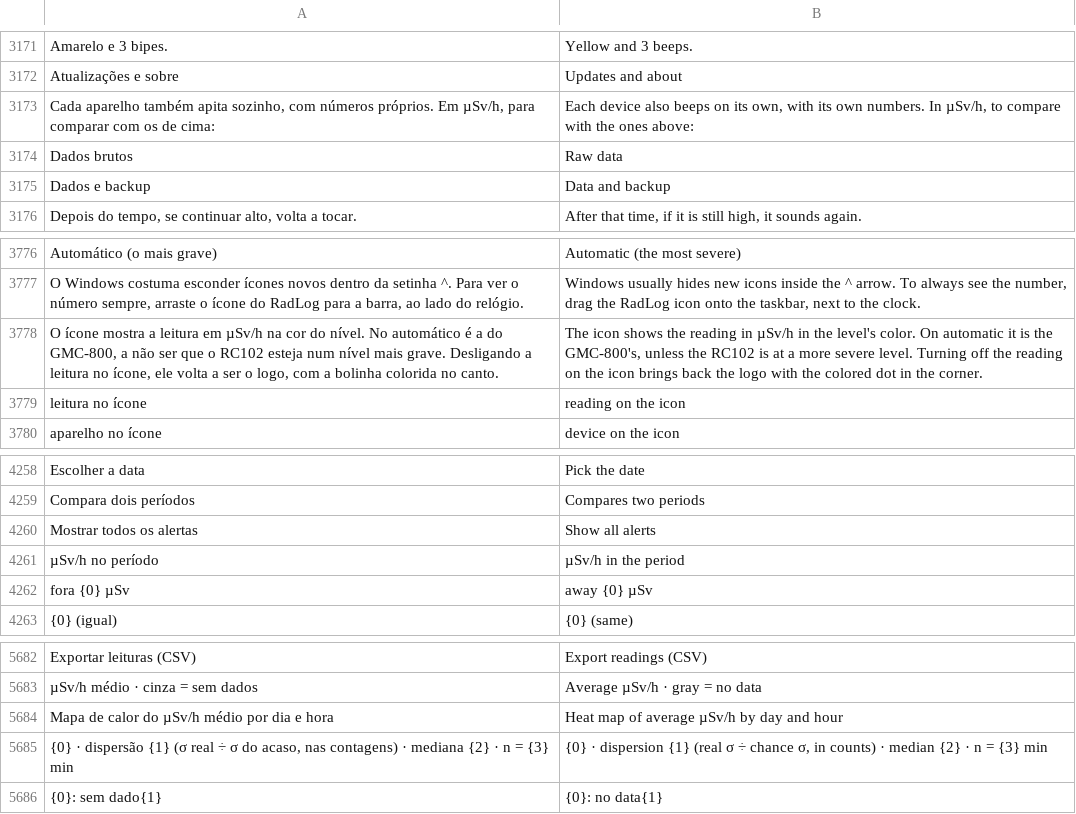
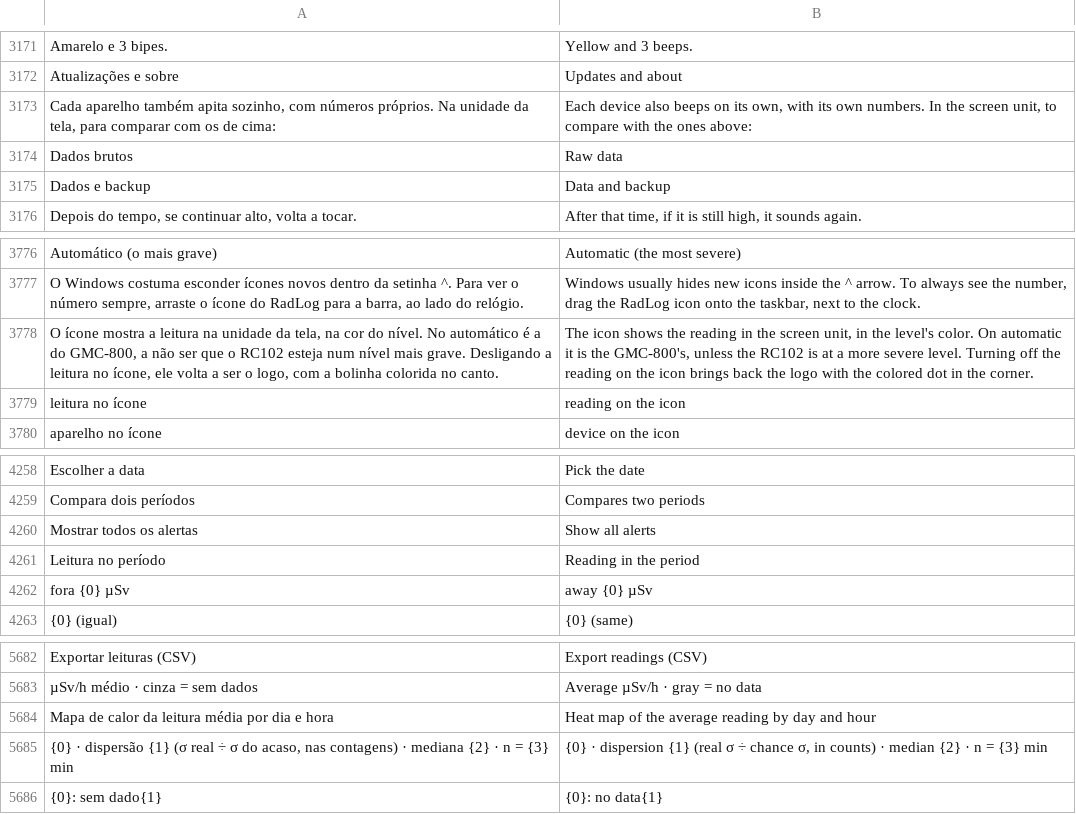
Before and after one commit to matheusAFreitas/radlog, a TSV file: internal/i18n/en.tsv, drawn as a sheet; only a part is shown, gaps mark what is left out.

```diff
--- a/internal/i18n/en.tsv
+++ b/internal/i18n/en.tsv
@@ -3172,3 +3172,3 @@ Amarelo e 3 bipes.	Yellow and 3 beeps.
 Atualizações e sobre	Updates and about
-Cada aparelho também apita sozinho, com números próprios. Em µSv/h, para comparar com os de cima:	Each device also beeps on its own, with its own numbers. In µSv/h, to compare with the ones above:
+Cada aparelho também apita sozinho, com números próprios. Na unidade da tela, para comparar com os de cima:	Each device also beeps on its own, with its own numbers. In the screen unit, to compare with the ones above:
 Dados brutos	Raw data
@@ -3777,3 +3777,3 @@ Automático (o mais grave)	Automatic (the most severe)
 O Windows costuma esconder ícones novos dentro da setinha ^. Para ver o número sempre, arraste o ícone do RadLog para a barra, ao lado do relógio.	Windows usually hides new icons inside the ^ arrow. To always see the number, drag the RadLog icon onto the taskbar, next to the clock.
-O ícone mostra a leitura em µSv/h na cor do nível. No automático é a do GMC-800, a não ser que o RC102 esteja num nível mais grave. Desligando a leitura no ícone, ele volta a ser o logo, com a bolinha colorida no canto.	The icon shows the reading in µSv/h in the level's color. On automatic it is the GMC-800's, unless the RC102 is at a more severe level. Turning off the reading on the icon brings back the logo with the colored dot in the corner.
+O ícone mostra a leitura na unidade da tela, na cor do nível. No automático é a do GMC-800, a não ser que o RC102 esteja num nível mais grave. Desligando a leitura no ícone, ele volta a ser o logo, com a bolinha colorida no canto.	The icon shows the reading in the screen unit, in the level's color. On automatic it is the GMC-800's, unless the RC102 is at a more severe level. Turning off the reading on the icon brings back the logo with the colored dot in the corner.
 leitura no ícone	reading on the icon
@@ -4260,3 +4260,3 @@ Compara dois períodos	Compares two periods
 Mostrar todos os alertas	Show all alerts
-µSv/h no período	µSv/h in the period
+Leitura no período	Reading in the period
 fora {0} µSv	away {0} µSv
@@ -5683,3 +5683,3 @@ Exportar leituras (CSV)	Export readings (CSV)
 µSv/h médio · cinza = sem dados	Average µSv/h · gray = no data
-Mapa de calor do µSv/h médio por dia e hora	Heat map of average µSv/h by day and hour
+Mapa de calor da leitura média por dia e hora	Heat map of the average reading by day and hour
 {0} · dispersão {1} (σ real ÷ σ do acaso, nas contagens) · mediana {2} · n = {3} min	{0} · dispersion {1} (real σ ÷ chance σ, in counts) · median {2} · n = {3} min
```
Also changed, not shown: 10 other files.
